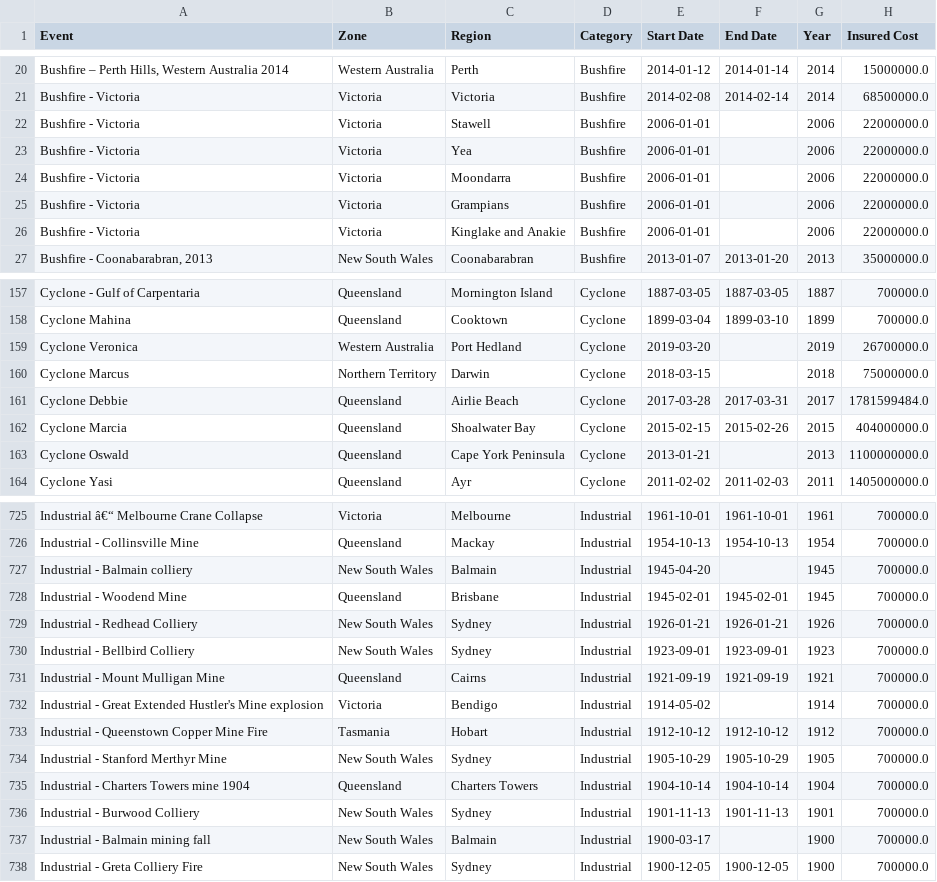
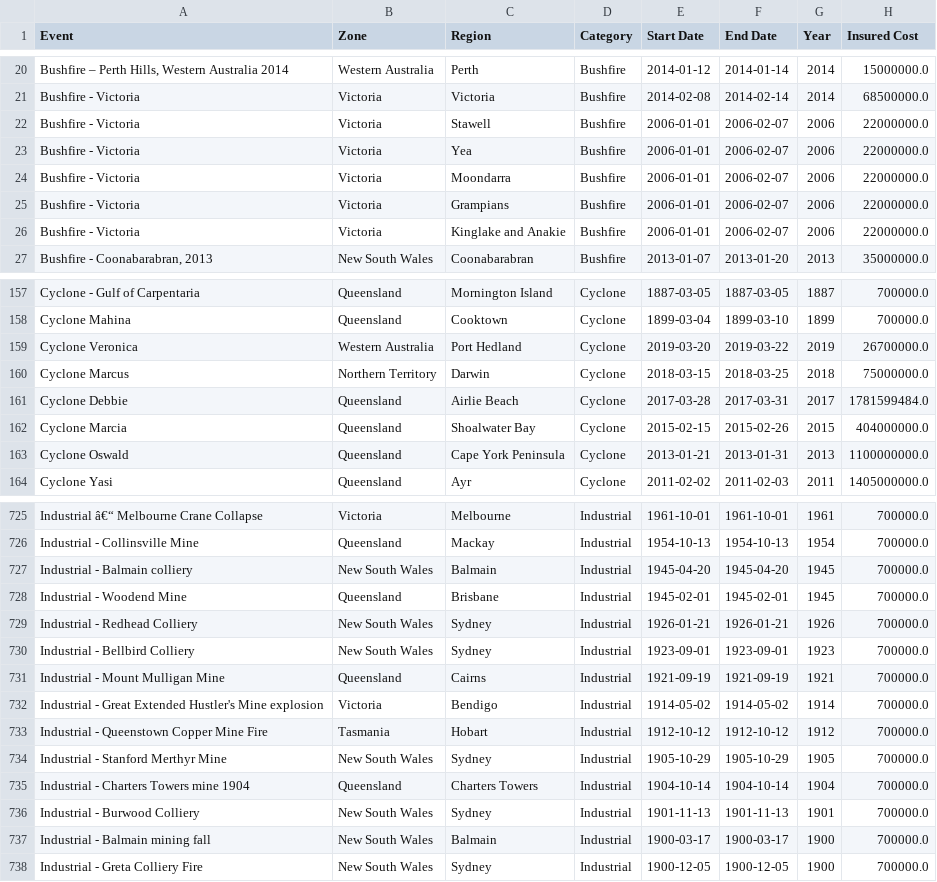
Before and after one commit to peppermintsodaa/weather-report-project, a CSV file: datasets_cleaned/disaster-2023-cleaned.csv, drawn as a sheet; only a part is shown, gaps mark what is left out; the diff covers the shown part only; the diff names each change by its address in the sheet, - before the commit and + after, or states it on an @@ line.

Commit message:
adding in end dates manually

```diff
--- a/datasets_cleaned/disaster-2023-cleaned.csv
+++ b/datasets_cleaned/disaster-2023-cleaned.csv
-F22:F26 (End Date): (empty)
+F22:F26 (End Date): 2006-02-07
-F159 (End Date): (empty)
+F159 (End Date): 2019-03-22
-F160 (End Date): (empty)
+F160 (End Date): 2018-03-25
-F163 (End Date): (empty)
+F163 (End Date): 2013-01-31
-F727 (End Date): (empty)
+F727 (End Date): 1945-04-20
-F732 (End Date): (empty)
+F732 (End Date): 1914-05-02
-F737 (End Date): (empty)
+F737 (End Date): 1900-03-17
```
Also changed, not shown: 26 edited cells elsewhere in this file, 2 other files.
